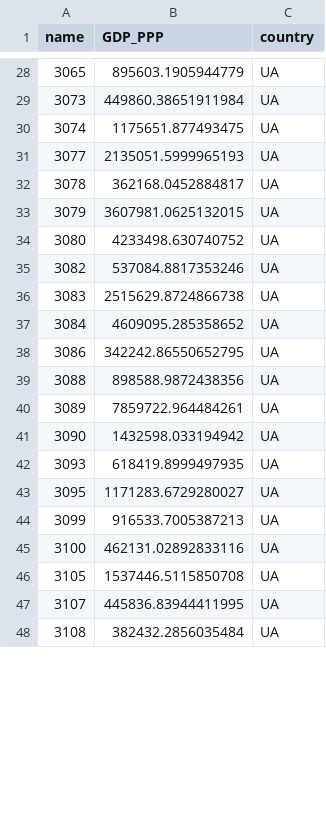
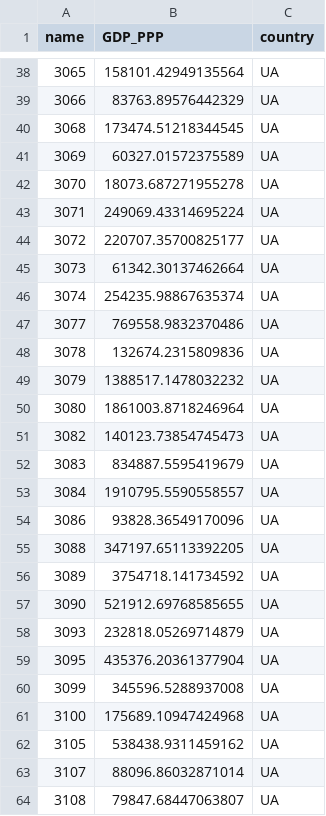
Before and after one commit to AbiAfthab/pypsa-eurelectric, a CSV file: data/GDP_PPP_30arcsec_v3_mapped_default.csv, drawn as a sheet; only a part is shown, gaps mark what is left out; the diff covers the shown part only.

```diff
--- a/data/GDP_PPP_30arcsec_v3_mapped_default.csv
+++ b/data/GDP_PPP_30arcsec_v3_mapped_default.csv
@@ -28,21 +38,27 @@ name,GDP_PPP,country
-3065,895603.1905944779,UA
-3073,449860.38651911984,UA
-3074,1175651.877493475,UA
-3077,2135051.5999965193,UA
-3078,362168.0452884817,UA
-3079,3607981.0625132015,UA
-3080,4233498.630740752,UA
-3082,537084.8817353246,UA
-3083,2515629.8724866738,UA
-3084,4609095.285358652,UA
-3086,342242.86550652795,UA
-3088,898588.9872438356,UA
-3089,7859722.964484261,UA
-3090,1432598.033194942,UA
-3093,618419.8999497935,UA
-3095,1171283.6729280027,UA
-3099,916533.7005387213,UA
-3100,462131.02892833116,UA
-3105,1537446.5115850708,UA
-3107,445836.83944411995,UA
-3108,382432.2856035484,UA
+3065,158101.42949135564,UA
+3066,83763.89576442329,UA
+3068,173474.51218344545,UA
+3069,60327.01572375589,UA
+3070,18073.687271955278,UA
+3071,249069.43314695224,UA
+3072,220707.35700825177,UA
+3073,61342.30137462664,UA
+3074,254235.98867635374,UA
+3077,769558.9832370486,UA
+3078,132674.2315809836,UA
+3079,1388517.1478032232,UA
+3080,1861003.8718246964,UA
+3082,140123.73854745473,UA
+3083,834887.5595419679,UA
+3084,1910795.5590558557,UA
+3086,93828.36549170096,UA
+3088,347197.65113392205,UA
+3089,3754718.141734592,UA
+3090,521912.69768585655,UA
+3093,232818.05269714879,UA
+3095,435376.20361377904,UA
+3099,345596.5288937008,UA
+3100,175689.10947424968,UA
+3105,538438.9311459162,UA
+3107,88096.86032871014,UA
+3108,79847.68447063807,UA
```
Also changed, not shown: 13 added rows and 104 edited cells elsewhere in this file.
